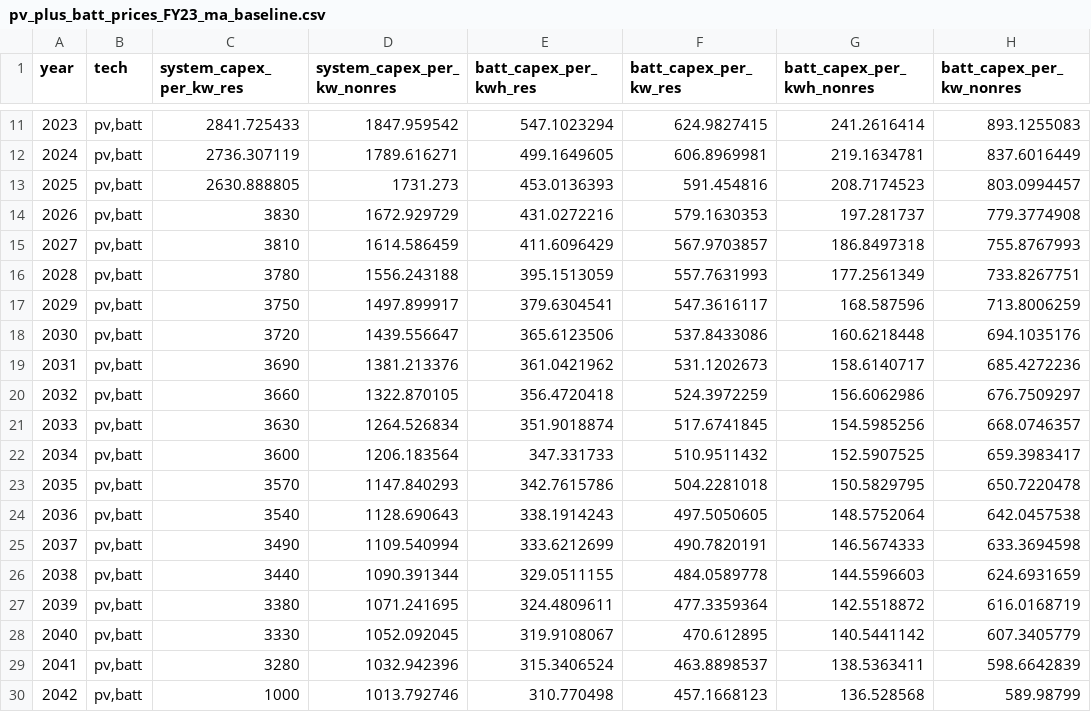
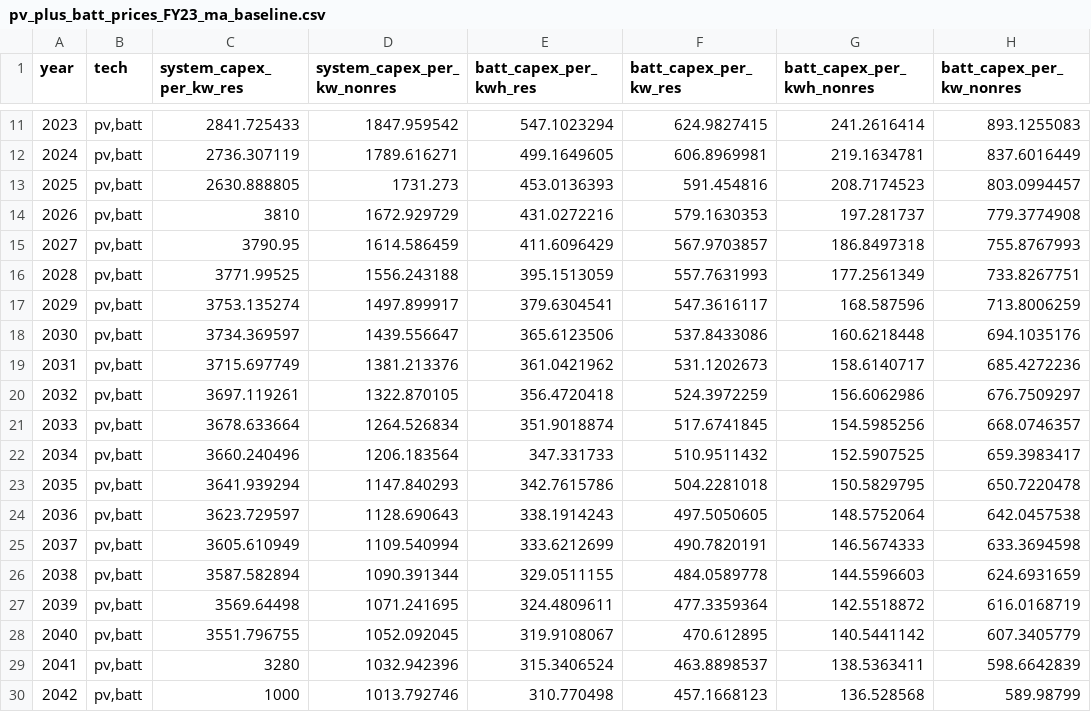
Before and after one commit to Permit-Power/dgen, a CSV file: dgen_os/input_data/pv_plus_batt_prices/pv_plus_batt_prices_FY23_ma_baseline.csv, drawn as a sheet; only a part is shown, gaps mark what is left out; the diff names each change by its address in the sheet, - before the commit and + after, or states it on an @@ line.

Commit message:
Adjusting prices and fixing rate escalation

```diff
--- a/dgen_os/input_data/pv_plus_batt_prices/pv_plus_batt_prices_FY23_ma_baseline.csv
+++ b/dgen_os/input_data/pv_plus_batt_prices/pv_plus_batt_prices_FY23_ma_baseline.csv
-C14 (system_capex_per_kw_res): 3830
+C14 (system_capex_per_kw_res): 3810
-C15 (system_capex_per_kw_res): 3810
+C15 (system_capex_per_kw_res): 3790.95
-C16 (system_capex_per_kw_res): 3780
+C16 (system_capex_per_kw_res): 3771.99525
-C17 (system_capex_per_kw_res): 3750
+C17 (system_capex_per_kw_res): 3753.135274
-C18 (system_capex_per_kw_res): 3720
+C18 (system_capex_per_kw_res): 3734.369597
-C19 (system_capex_per_kw_res): 3690
+C19 (system_capex_per_kw_res): 3715.697749
-C20 (system_capex_per_kw_res): 3660
+C20 (system_capex_per_kw_res): 3697.119261
-C21 (system_capex_per_kw_res): 3630
+C21 (system_capex_per_kw_res): 3678.633664
-C22 (system_capex_per_kw_res): 3600
+C22 (system_capex_per_kw_res): 3660.240496
-C23 (system_capex_per_kw_res): 3570
+C23 (system_capex_per_kw_res): 3641.939294
-C24 (system_capex_per_kw_res): 3540
+C24 (system_capex_per_kw_res): 3623.729597
-C25 (system_capex_per_kw_res): 3490
+C25 (system_capex_per_kw_res): 3605.610949
-C26 (system_capex_per_kw_res): 3440
+C26 (system_capex_per_kw_res): 3587.582894
-C27 (system_capex_per_kw_res): 3380
+C27 (system_capex_per_kw_res): 3569.64498
-C28 (system_capex_per_kw_res): 3330
+C28 (system_capex_per_kw_res): 3551.796755
```
Also changed, not shown: 1 other file.
